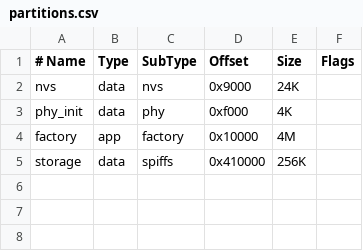
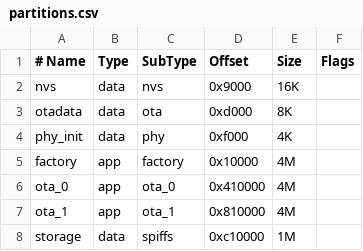
Before and after one commit to sittelle/esp-BoschLDI, a CSV file: partitions.csv, drawn as a sheet; addresses are those after the commit; the diff names each change by its address in the sheet, - before the commit and + after, or states it on an @@ line.

```diff
--- a/partitions.csv
+++ b/partitions.csv
-E2 (Size): 24K
+E2 (Size): 16K
+row 3: otadata | data | ota | 0xd000 | 8K
+row 6: ota_0 | app | ota_0 | 0x410000 | 4M
+row 7: ota_1 | app | ota_1 | 0x810000 | 4M
-D8 (Offset): 0x410000
+D8 (Offset): 0xc10000
-E8 (Size): 256K
+E8 (Size): 1M
```
Also changed, not shown: 15 other files.
